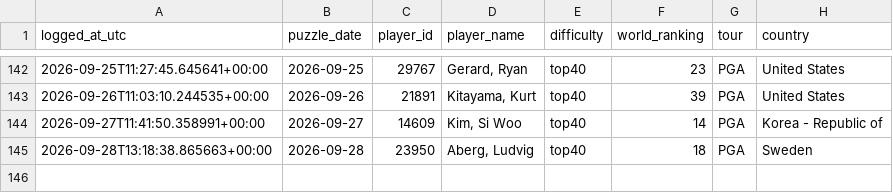
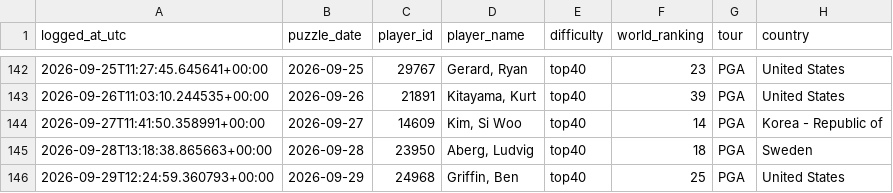
Before and after one commit to rosiekipling/pardle, a CSV file: data/daily_picks.csv, drawn as a sheet; only a part is shown, gaps mark what is left out; the diff names each change by its address in the sheet, - before the commit and + after, or states it on an @@ line.

```diff
--- a/data/daily_picks.csv
+++ b/data/daily_picks.csv
+row 146: 2026-09-29T12:24:59.360793+00:00 | 2026-09-29 | 24968 | Griffin, Ben | top40 | 25 | PGA | United States
```
Also changed, not shown: 3 other files.
